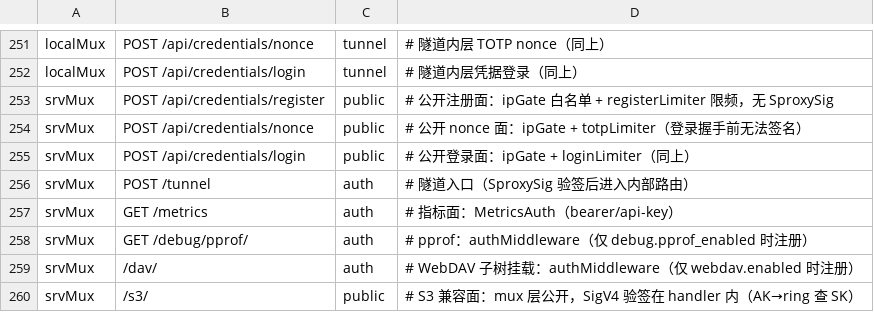
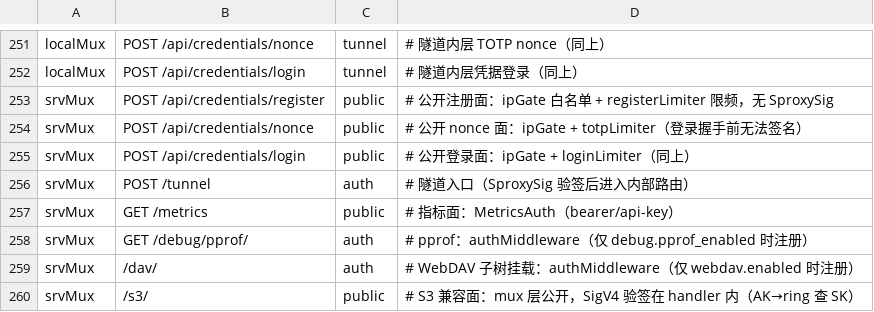
Before and after one commit to cocomhub/sproxy, a TSV file: internal/archcheck/route_classes.tsv, drawn as a sheet; only a part is shown, gaps mark what is left out.

Commit message:
test(e2e): 新增「分类表声明 = 鉴权实际生效」行为门禁，并修正 /metrics 分类口径（#1031）
R38 只校验「每条路由有登记」，不校验「登记的分类是否真的生效」：若声明 auth 的路由被误注册成裸注册，R38 绿、冒烟绿，但鉴权被静默移除（/api/audit 漏角色门那类事故形态）。

新增 TestRouteSmoke_AuthClassificationEnforced（-tags=e2e）：
- 遍历 route_classes.tsv，按主 mux 分类逐条发未认证请求；
- auth/user/reader ⇒ 必须 401；public ⇒ 不得 401（业务 401 用签名复探区分）；
- 双探针：未认证非 401 时用签名请求复探，签名也 404 ⇒ 可选特性未装配（跳过）；
- harness 显式启用 webdav，使内联注册的 auth 路由（R38 抓不到的那类）也被验证。

顺带修正真实不一致：GET /metrics 的 TSV 分类为 auth，但 MetricsAuth 在 metrics_token 为空时完全公开（默认值），docs/api.md 也写成「未认证 401」。统一按实现事实改为 public，并在文档写明「默认公开；配置 metrics_token 后要求 token/Bearer」。

变异验证：/api/stats 改 ClassPublic ⇒ 红（6 处）；内联 /dav/ 去掉 authMiddleware ⇒ 红（未认证 405）——R38 抓不到这类。

验证：两条冒烟绿；pkg/server 与 archcheck 全绿；make lint 0；CI 全绿。

```diff
--- a/internal/archcheck/route_classes.tsv
+++ b/internal/archcheck/route_classes.tsv
@@ -256,3 +256,3 @@ srvMux	POST /api/credentials/login	public	# 公开登录面：ipGate + loginLimi
 srvMux	POST /tunnel	auth	# 隧道入口（SproxySig 验签后进入内部路由）
-srvMux	GET /metrics	auth	# 指标面：MetricsAuth（bearer/api-key）
+srvMux	GET /metrics	public	# 指标面：MetricsAuth（bearer/api-key）
 srvMux	GET /debug/pprof/	auth	# pprof：authMiddleware（仅 debug.pprof_enabled 时注册）
```
Also changed, not shown: 2 other files.
